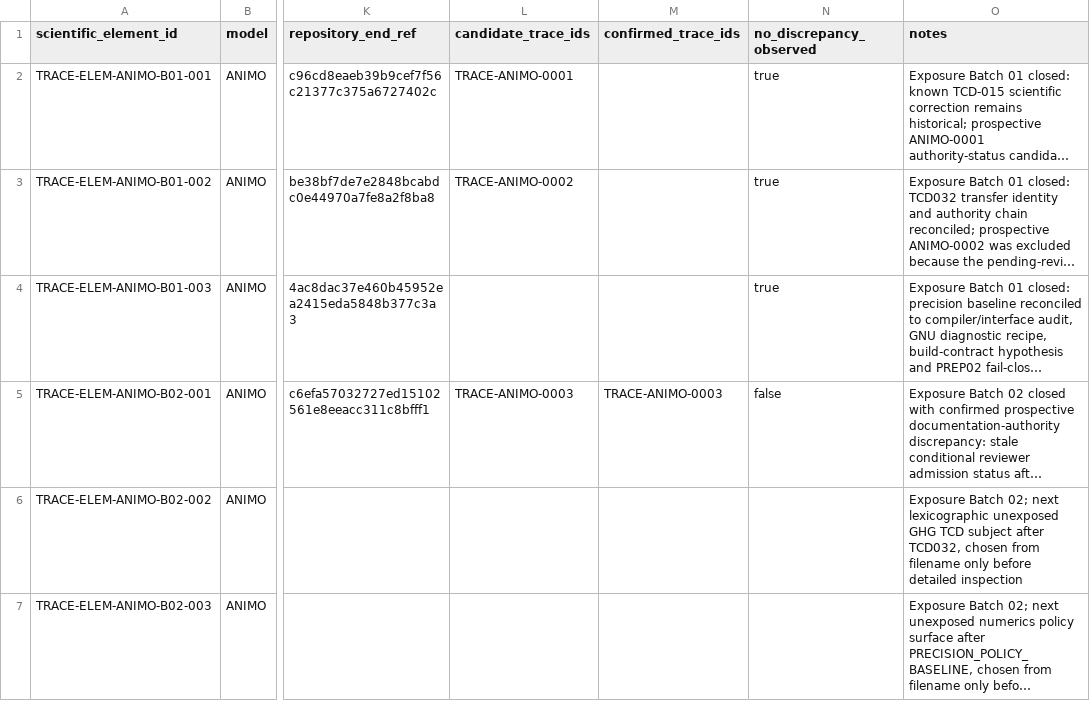
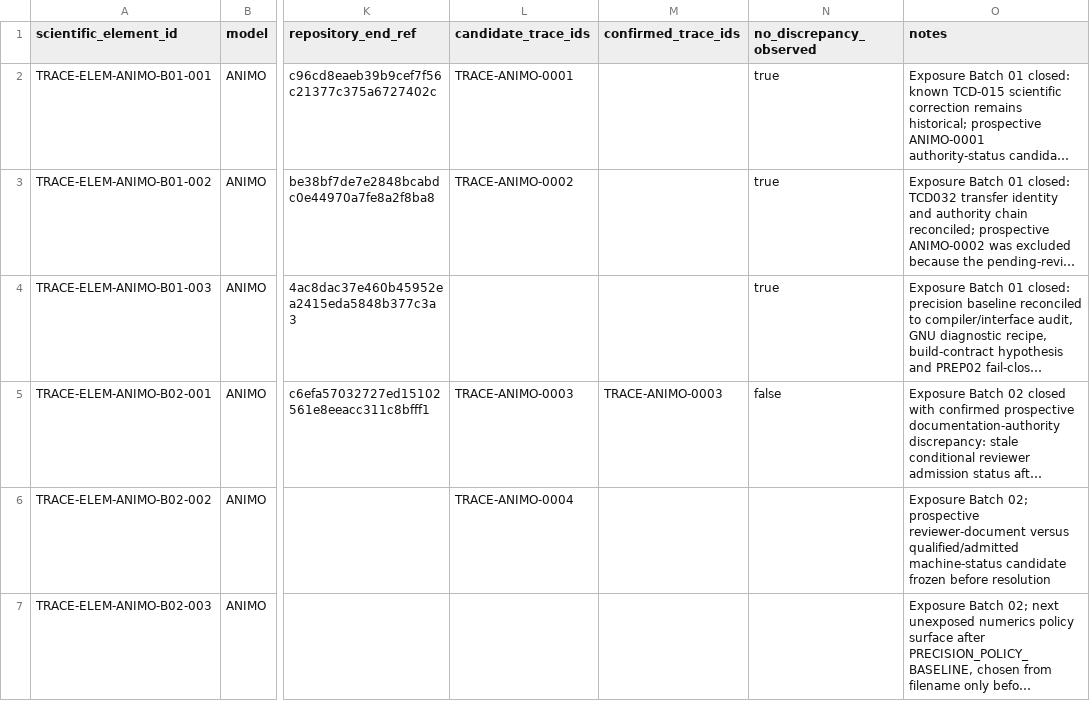
Before and after one commit to abhedwig-cell/ANIMO5, a CSV file: integration/trace/TRACE_SCIENTIFIC_ELEMENT_REGISTER.csv, drawn as a sheet; only a part is shown, gaps mark what is left out; long unchanged cells end in …; the diff names each change by its address in the sheet, - before the commit and + after, or states it on an @@ line.

Commit message:
TRACE: bind ANIMO-0004 and ANIMO-0005 to Batch 02 elements

```diff
--- a/integration/trace/TRACE_SCIENTIFIC_ELEMENT_REGISTER.csv
+++ b/integration/trace/TRACE_SCIENTIFIC_ELEMENT_REGISTER.csv
-L6 (candidate_trace_ids): (empty)
+L6 (candidate_trace_ids): TRACE-ANIMO-0004
-O6 (notes): …Batch 02; next lexicographic unexposed GHG TCD subject after TCD032, chosen from filename only before detailed inspection
+O6 (notes): …Batch 02; prospective reviewer-document versus qualified/admitted machine-status candidate frozen before resolution
```
